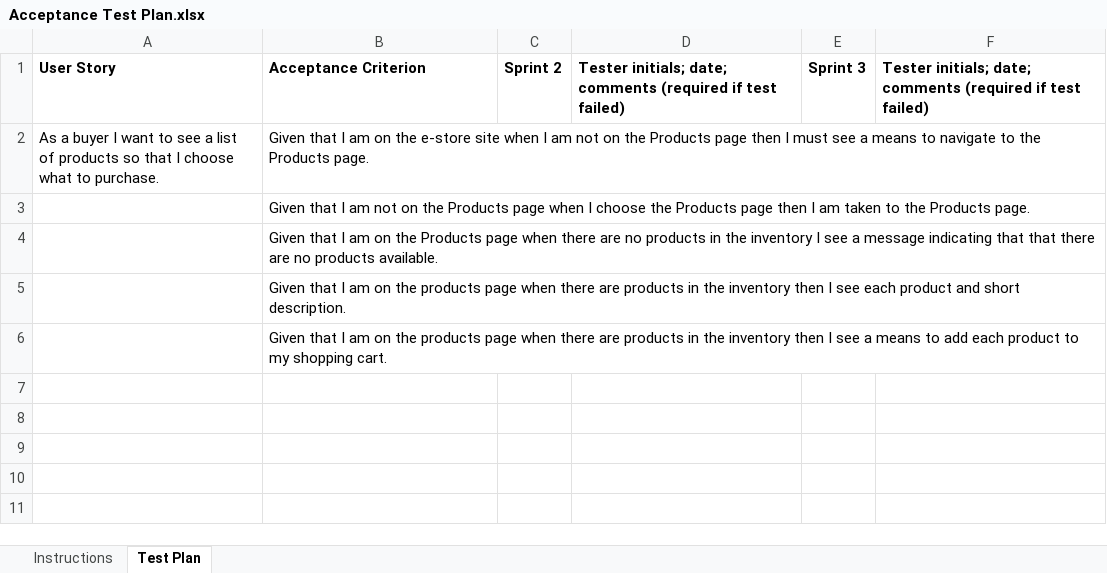
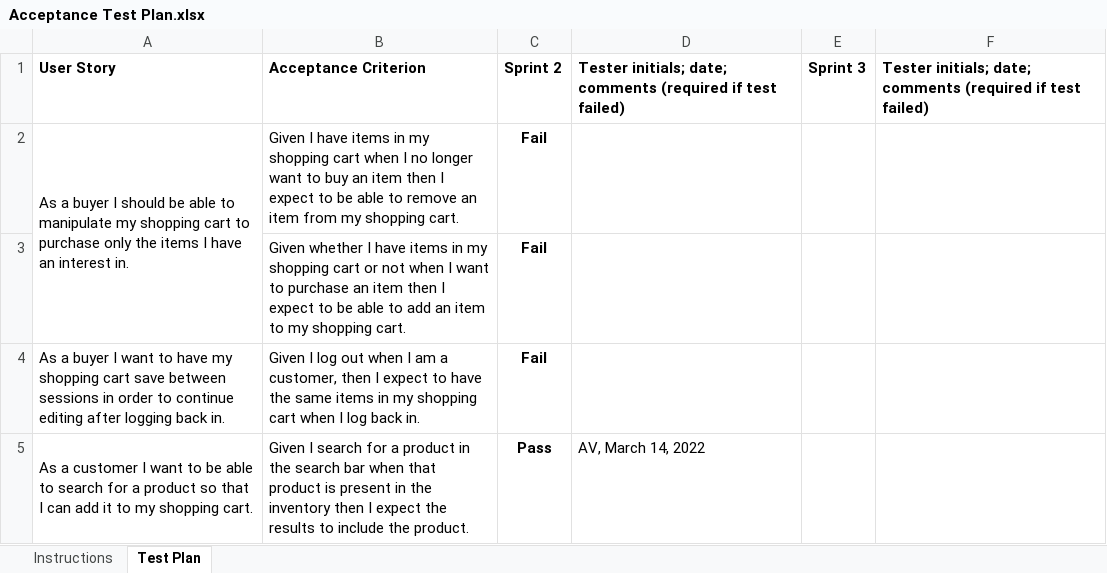
Before and after one commit to donburke7/Virtual_E-Store, an Excel workbook: etc/Acceptance Test Plan.xlsx, sheet Test Plan, drawn as a sheet; only a part is shown; values as stored, in another font and other column widths than the file's, no borders; charts and pictures and conditional formats not drawn; removed rows and columns are numbered as before the commit, all else as after; the diff covers the shown part only; the diff names each change by its address in the sheet, - before the commit and + after, or states it on an @@ line.

Commit message:
updated acceptance test plan

```diff
--- a/etc/Acceptance Test Plan.xlsx (sheet Test Plan)
+++ b/etc/Acceptance Test Plan.xlsx (sheet Test Plan)
-row 2: As a buyer I want to see a list of products so that I choose what to purchase. | Given that I am on the e-store site when I am not on the Products page then I must see a means to navigate to the Products page.
-row 3:  | Given that I am not on the Products page when I choose the Products page then I am taken to the Products page.
-row 4:  | Given that I am on the Products page when there are no products in the inventory I see a message indicating that that there are no products available.
-row 5:  | Given that I am on the products page when there are products in the inventory then I see each product and short description.
-row 6:  | Given that I am on the products page when there are products in the inventory then I see a means to add each product to my shopping cart.
+row 2: As a buyer I should be able to manipulate my shopping cart to purchase only the items I have an interest in. | Given I have items in my shopping cart when I no longer want to buy an item then I expect to be able to remove an item from my shopping cart. | Fail
+row 3:  | Given whether I have items in my shopping cart or not when I want to purchase an item then I expect to be able to add an item to my shopping cart. | Fail
+row 4: As a buyer I want to have my shopping cart save between sessions in order to continue editing after logging back in. | Given I log out when I am a customer, then I expect to have the same items in my shopping cart when I log back in. | Fail
+row 5: As a customer I want to be able to search for a product so that I can add it to my shopping cart. | Given I search for a product in the search bar when that product is present in the inventory then I expect the results to include the product. | Pass | AV, March 14, 2022
```
Also changed, not shown: 9 added rows elsewhere in this sheet, sheet Instructions, charts or pictures, 1 other file.
